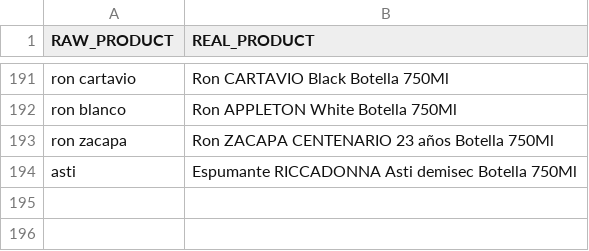
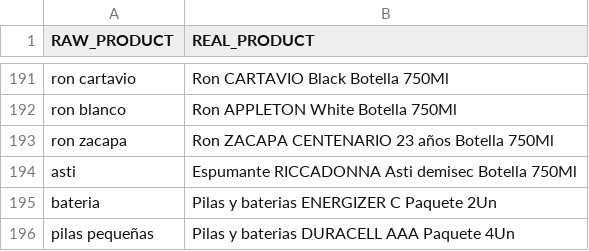
Before and after one commit to diegoches/bondrinkCS, a CSV file: datasets/poll_data.csv, drawn as a sheet; only a part is shown, gaps mark what is left out; the diff names each change by its address in the sheet, - before the commit and + after, or states it on an @@ line.

Commit message:
Update poll_data.csv

```diff
--- a/datasets/poll_data.csv
+++ b/datasets/poll_data.csv
+row 195: bateria | Pilas y baterias ENERGIZER C Paquete 2Un
+row 196: pilas pequeñas | Pilas y baterias DURACELL AAA Paquete 4Un
```
